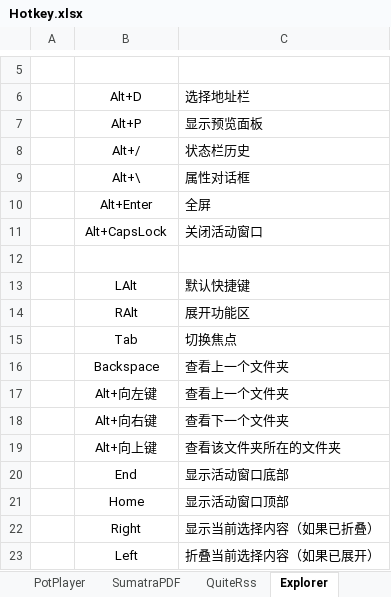
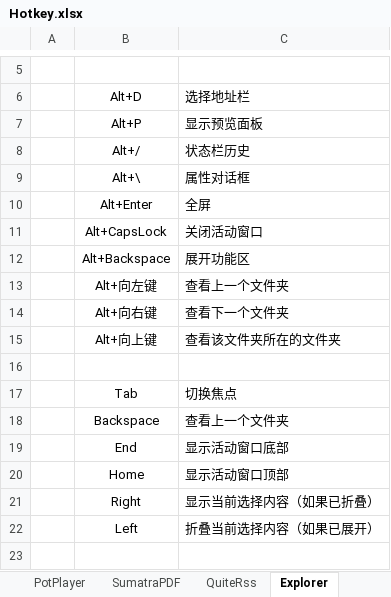
Before and after one commit to By2048/Ahk, an Excel workbook: Doc/Hotkey.xlsx, sheet Explorer, drawn as a sheet; only a part is shown, gaps mark what is left out; values as stored, in another font and other column widths than the file's, no borders; removed rows and columns are numbered as before the commit, all else as after; the diff names each change by its address in the sheet, - before the commit and + after, or states it on an @@ line.

```diff
--- a/Doc/Hotkey.xlsx (sheet Explorer)
+++ b/Doc/Hotkey.xlsx (sheet Explorer)
-row 12: (empty)
-row 13:  | LAlt | 默认快捷键
-B12: RAlt
+B12: Alt+Backspace
+row 16: (empty)
@@ row 15 moved to row 17: Tab @@
@@ row 16 moved to row 18: Backspace @@
```
Also changed, not shown: 4 other files.
